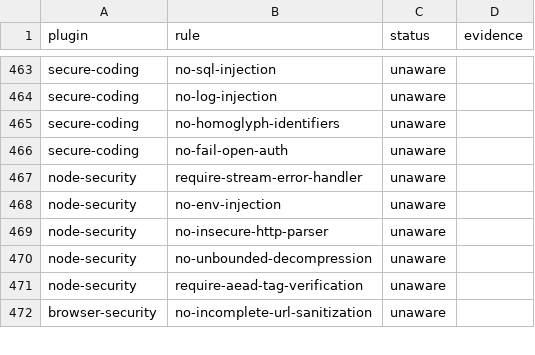
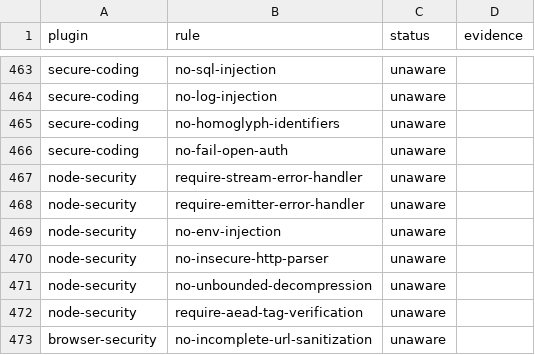
Before and after one commit to ofri-peretz/eslint, a TSV file: .agent/type-awareness-scan.tsv, drawn as a sheet; only a part is shown, gaps mark what is left out; the diff names each change by its address in the sheet, - before the commit and + after, or states it on an @@ line.

```diff
--- a/.agent/type-awareness-scan.tsv
+++ b/.agent/type-awareness-scan.tsv
+row 468: node-security | require-emitter-error-handler | unaware
```
Also changed, not shown: 32 other files.
